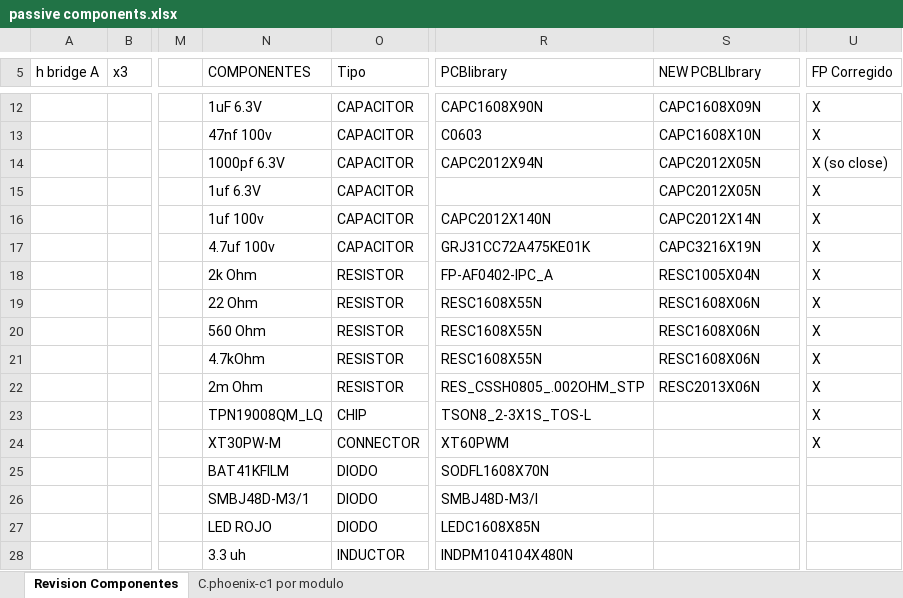
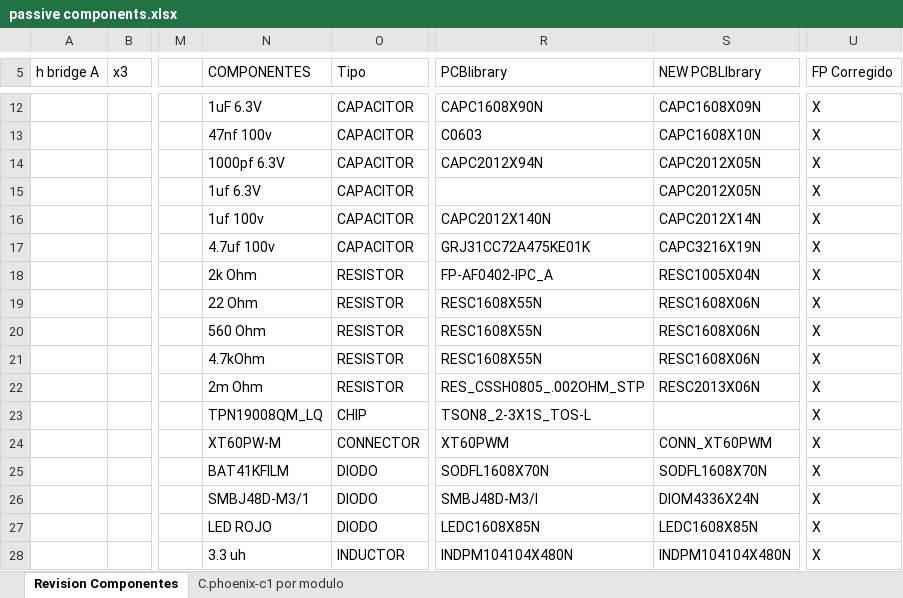
Before and after one commit to Sysmic-Robotics/phoenix-c1-, an Excel workbook: docs/passive components.xlsx, sheet Revision Componentes, drawn as a sheet; only a part is shown, gaps mark what is left out; values as stored, in another font and other column widths than the file's, no borders; table styles not drawn; the diff names each change by its address in the sheet, - before the commit and + after, or states it on an @@ line.

Commit message:
fix(footprint): all footprint passive components were fixed
All resistors, capacitors, inductors and diodos were fixed by hand

```diff
--- a/docs/passive components.xlsx (sheet Revision Componentes)
+++ b/docs/passive components.xlsx (sheet Revision Componentes)
-U14 (FP Corregido): X (so close)
+U14 (FP Corregido): X
-N24 (COMPONENTES): XT30PW-M
+N24 (COMPONENTES): XT60PW-M
-S24 (NEW PCBLIbrary): (empty)
+S24 (NEW PCBLIbrary): CONN_XT60PWM
-S25 (NEW PCBLIbrary): (empty)
+S25 (NEW PCBLIbrary): SODFL1608X70N
-U25:U28 (FP Corregido): (empty)
+U25:U28 (FP Corregido): X
-S26 (NEW PCBLIbrary): (empty)
+S26 (NEW PCBLIbrary): DIOM4336X24N
-S27 (NEW PCBLIbrary): (empty)
+S27 (NEW PCBLIbrary): LEDC1608X85N
-S28 (NEW PCBLIbrary): (empty)
+S28 (NEW PCBLIbrary): INDPM104104X480N
```
Also changed, not shown: 23 other files.
